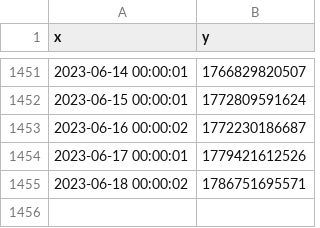
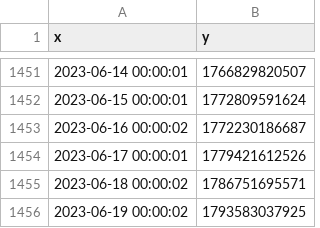
Before and after one commit to MoneyGrass/PnW_Graph_CSV, a CSV file: money/CSV16.csv, drawn as a sheet; only a part is shown, gaps mark what is left out.

```diff
--- a/money/CSV16.csv
+++ b/money/CSV16.csv
@@ -1456 +1456,2 @@ x,"y
 2023-06-18 00:00:02,1786751695571
+2023-06-19 00:00:02,1793583037925
```
Also changed, not shown: food/CSV11.csv, manus/CSV13.csv, 15 other files.
